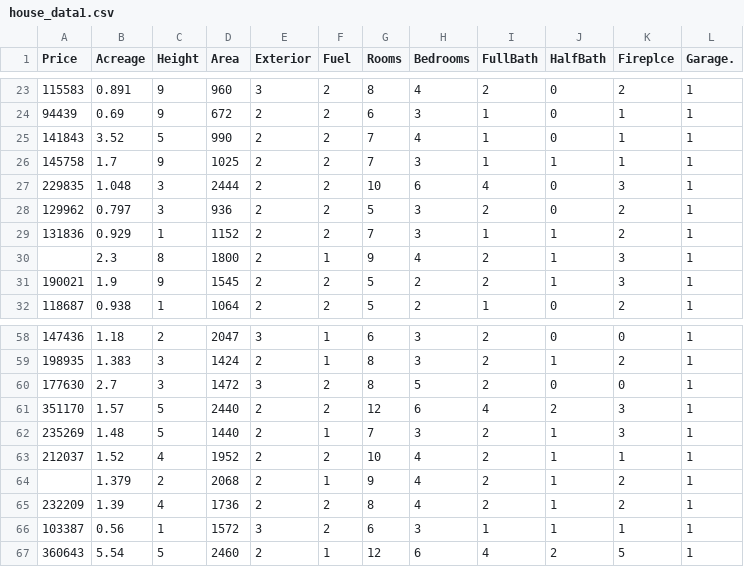
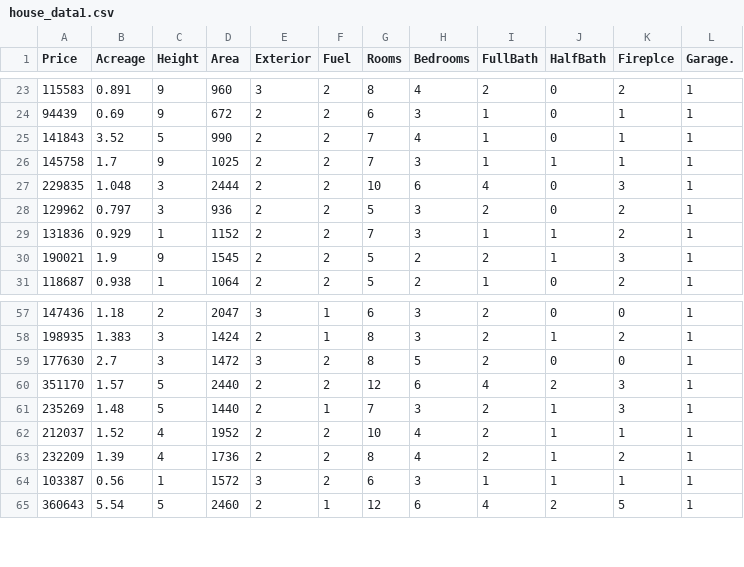
Before and after one commit to gitcnk/Data, a CSV file: Stat152/house_data1.csv, drawn as a sheet; only a part is shown, gaps mark what is left out.

Commit message:
Update house_data1.csv
removed 2 missing values

```diff
--- a/Stat152/house_data1.csv
+++ b/Stat152/house_data1.csv
@@ -29,3 +29,2 @@ Price,Acreage,Height,Area,Exterior,Fuel,Rooms,Bedrooms,FullBath,HalfBath,Fireplc
 131836,0.929,1,1152,2,2,7,3,1,1,2,1
-,2.3,8,1800,2,1,9,4,2,1,3,1
 190021,1.9,9,1545,2,2,5,2,2,1,3,1
@@ -63,3 +62,2 @@ Price,Acreage,Height,Area,Exterior,Fuel,Rooms,Bedrooms,FullBath,HalfBath,Fireplc
 212037,1.52,4,1952,2,2,10,4,2,1,1,1
-,1.379,2,2068,2,1,9,4,2,1,2,1
 232209,1.39,4,1736,2,2,8,4,2,1,2,1
```
